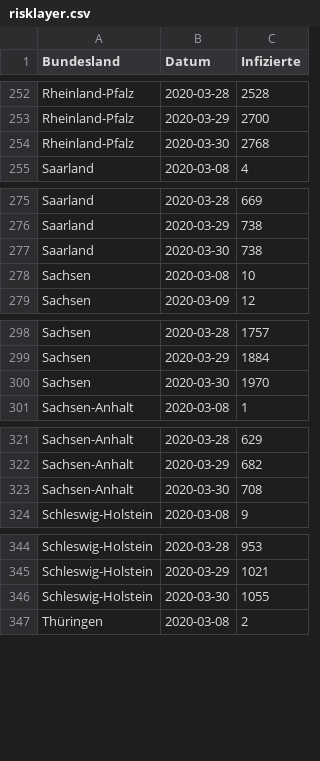
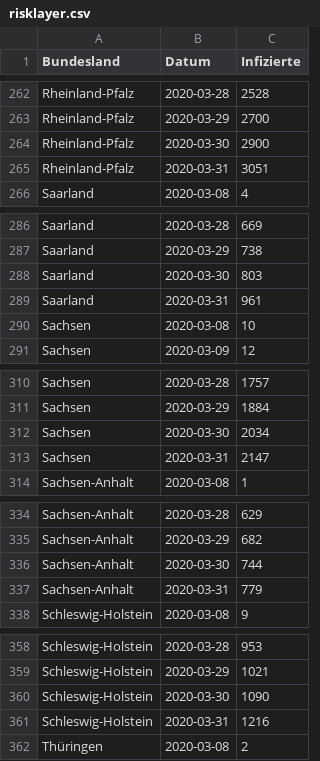
Before and after one commit to ek-g/shiny-server, a CSV file: covid19de/data/risklayer.csv, drawn as a sheet; only a part is shown, gaps mark what is left out; the diff covers the shown part only.

```diff
--- a/covid19de/data/risklayer.csv
+++ b/covid19de/data/risklayer.csv
@@ -253,3 +263,4 @@ Rheinland-Pfalz,2020-03-28,2528
 Rheinland-Pfalz,2020-03-29,2700
-Rheinland-Pfalz,2020-03-30,2768
+Rheinland-Pfalz,2020-03-30,2900
+Rheinland-Pfalz,2020-03-31,3051
 Saarland,2020-03-08,4
@@ -276,3 +287,4 @@ Saarland,2020-03-28,669
 Saarland,2020-03-29,738
-Saarland,2020-03-30,738
+Saarland,2020-03-30,803
+Saarland,2020-03-31,961
 Sachsen,2020-03-08,10
@@ -299,3 +311,4 @@ Sachsen,2020-03-28,1757
 Sachsen,2020-03-29,1884
-Sachsen,2020-03-30,1970
+Sachsen,2020-03-30,2034
+Sachsen,2020-03-31,2147
 Sachsen-Anhalt,2020-03-08,1
@@ -322,3 +335,4 @@ Sachsen-Anhalt,2020-03-28,629
 Sachsen-Anhalt,2020-03-29,682
-Sachsen-Anhalt,2020-03-30,708
+Sachsen-Anhalt,2020-03-30,744
+Sachsen-Anhalt,2020-03-31,779
 Schleswig-Holstein,2020-03-08,9
@@ -345,3 +359,4 @@ Schleswig-Holstein,2020-03-28,953
 Schleswig-Holstein,2020-03-29,1021
-Schleswig-Holstein,2020-03-30,1055
+Schleswig-Holstein,2020-03-30,1090
+Schleswig-Holstein,2020-03-31,1216
 Thüringen,2020-03-08,2
```
Also changed, not shown: 11 added rows and 11 edited cells elsewhere in this file, 1 other file.
